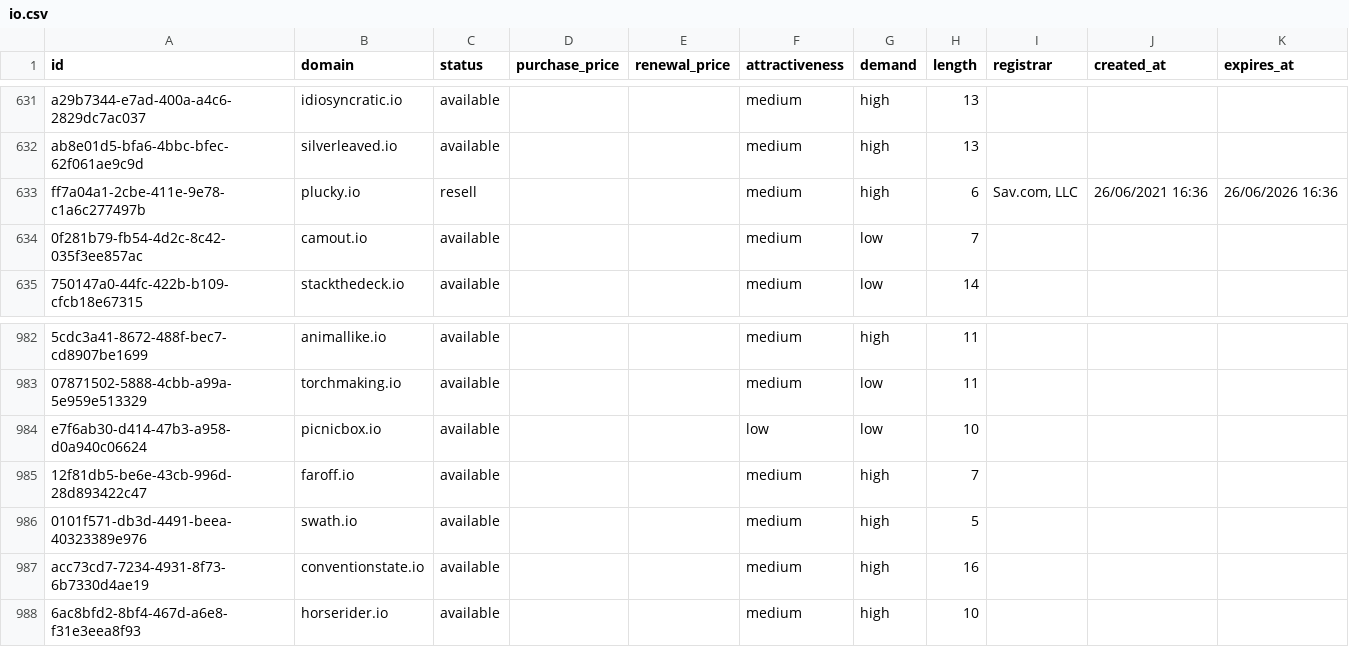
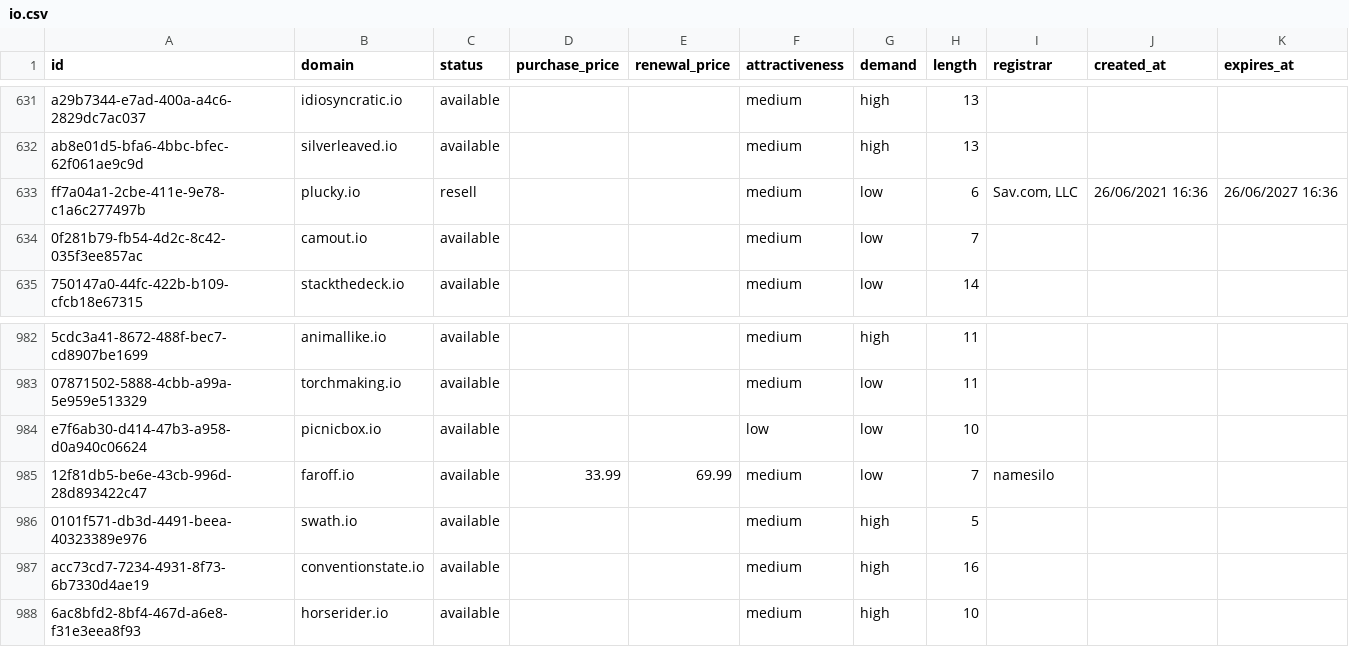
Before and after one commit to UniqueDomains/io-oneword-domains, a CSV file: io.csv, drawn as a sheet; only a part is shown, gaps mark what is left out; the diff names each change by its address in the sheet, - before the commit and + after, or states it on an @@ line.

Commit message:
Domains update

```diff
--- a/io.csv
+++ b/io.csv
-G633 (demand): high
+G633 (demand): low
-K633 (expires_at): 26/06/2026 16:36
+K633 (expires_at): 26/06/2027 16:36
-D985 (purchase_price): (empty)
+D985 (purchase_price): 33.99
-E985 (renewal_price): (empty)
+E985 (renewal_price): 69.99
-G985 (demand): high
+G985 (demand): low
-I985 (registrar): (empty)
+I985 (registrar): namesilo
```
Also changed, not shown: 4 other files.
